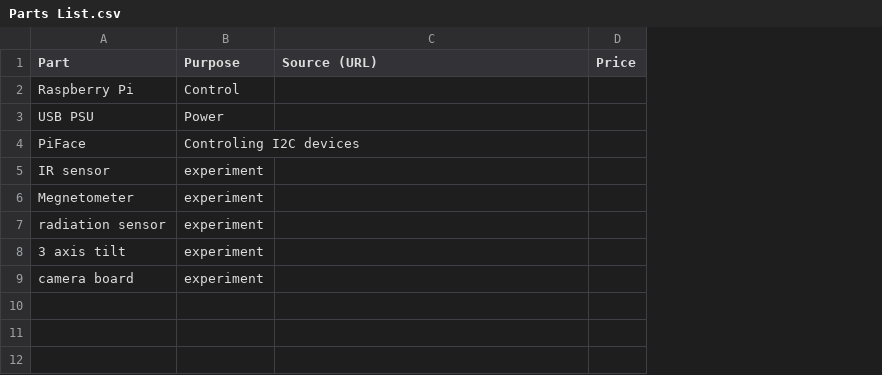
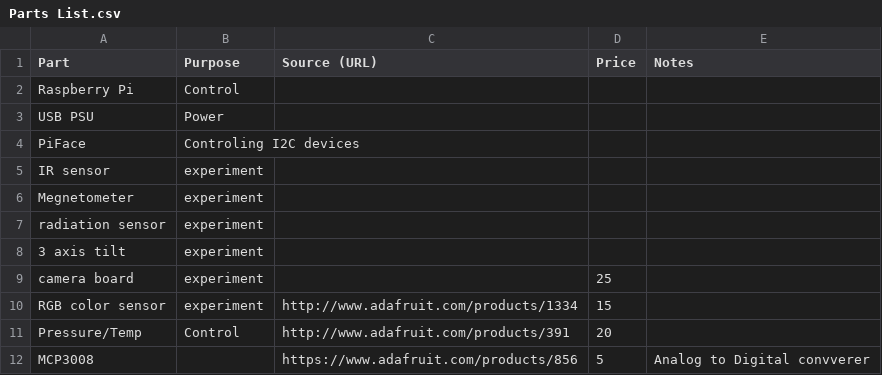
Before and after one commit to bltsandwich1/Raspberry_Pi_in_space, a CSV file: Hardware/Parts List.csv, drawn as a sheet; the diff names each change by its address in the sheet, - before the commit and + after, or states it on an @@ line.

Commit message:
parts update

```diff
--- a/Hardware/Parts List.csv
+++ b/Hardware/Parts List.csv
+column E (Notes), empty
-D9 (Price): (empty)
+D9 (Price): 25
+row 10: RGB color sensor | experiment | http://www.adafruit.com/products/1334 | 15
+row 11: Pressure/Temp | Control | http://www.adafruit.com/products/391 | 20
+row 12: MCP3008 |  | https://www.adafruit.com/products/856 | 5 | Analog to Digital convverer
```
Also changed, not shown: 1 other file.
